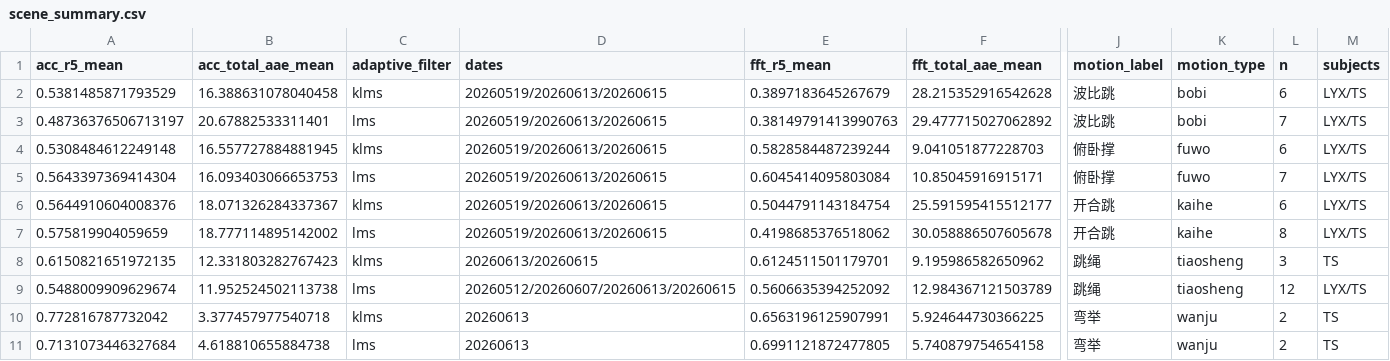
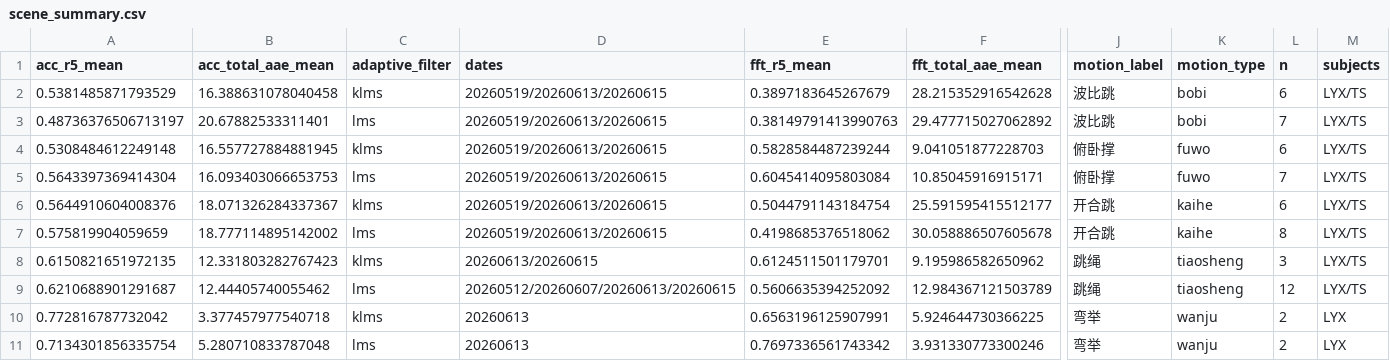
Before and after one commit to wqwshn/outline-PPGtoHR, a CSV file: research/20260616-目前实验数据统计及其参数可泛化性评估/analysis_outputs/scene_summary.csv, drawn as a sheet; only a part is shown, gaps mark what is left out; removed rows and columns are numbered as before the commit, all else as after; rows hold the shown columns only; the diff names each change by its address in the sheet, - before the commit and + after, or states it on an @@ line.

```diff
--- a/research/20260616-目前实验数据统计及其参数可泛化性评估/analysis_outputs/scene_summary.csv
+++ b/research/20260616-目前实验数据统计及其参数可泛化性评估/analysis_outputs/scene_summary.csv
-M8 (subjects): TS
+M8 (subjects): LYX/TS
-A9 (acc_r5_mean): 0.5488009909629674
+A9 (acc_r5_mean): 0.6210688901291687
-B9 (acc_total_aae_mean): 11.952524502113738
+B9 (acc_total_aae_mean): 12.44405740055462
-M10 (subjects): TS
+M10 (subjects): LYX
-row 11: 0.7131073446327684 | 4.618810655884738 | lms | 20260613 | 0.6991121872477805 | 5.740879754654158 | 弯举 | wanju | 2 | TS
+row 11: 0.7134301856335754 | 5.280710833787048 | lms | 20260613 | 0.7697336561743342 | 3.931330773300246 | 弯举 | wanju | 2 | LYX
```
Also changed, not shown: research/20260616-目前实验数据统计及其参数可泛化性评估/analysis_outputs/all_result_summary.csv, research/20260616-目前实验数据统计及其参数可泛化性评估/analysis_outputs/parameter_summary.csv, 9 other files.
